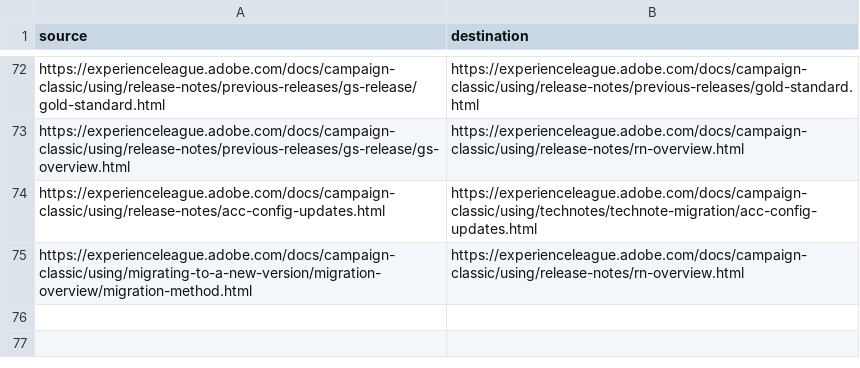
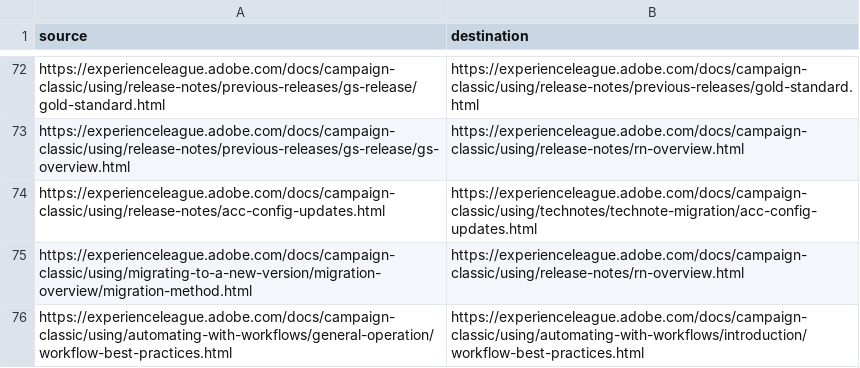
Before and after one commit to AdobeDocs/campaign-classic.en, a CSV file: redirects.csv, drawn as a sheet; only a part is shown, gaps mark what is left out.

Commit message:
redir

```diff
--- a/redirects.csv
+++ b/redirects.csv
@@ -75 +75,2 @@ https://experienceleague.adobe.com/docs/campaign-classic/using/release-notes/acc
 https://experienceleague.adobe.com/docs/campaign-classic/using/migrating-to-a-new-version/migration-overview/migration-method.html,https://experienceleague.adobe.com/docs/campaign-classic/using/release-notes/rn-overview.html
+https://experienceleague.adobe.com/docs/campaign-classic/using/automating-with-workflows/general-operation/workflow-best-practices.html,https://experienceleague.adobe.com/docs/campaign-classic/using/automating-with-workflows/introduction/workflow-best-practices.html
```
